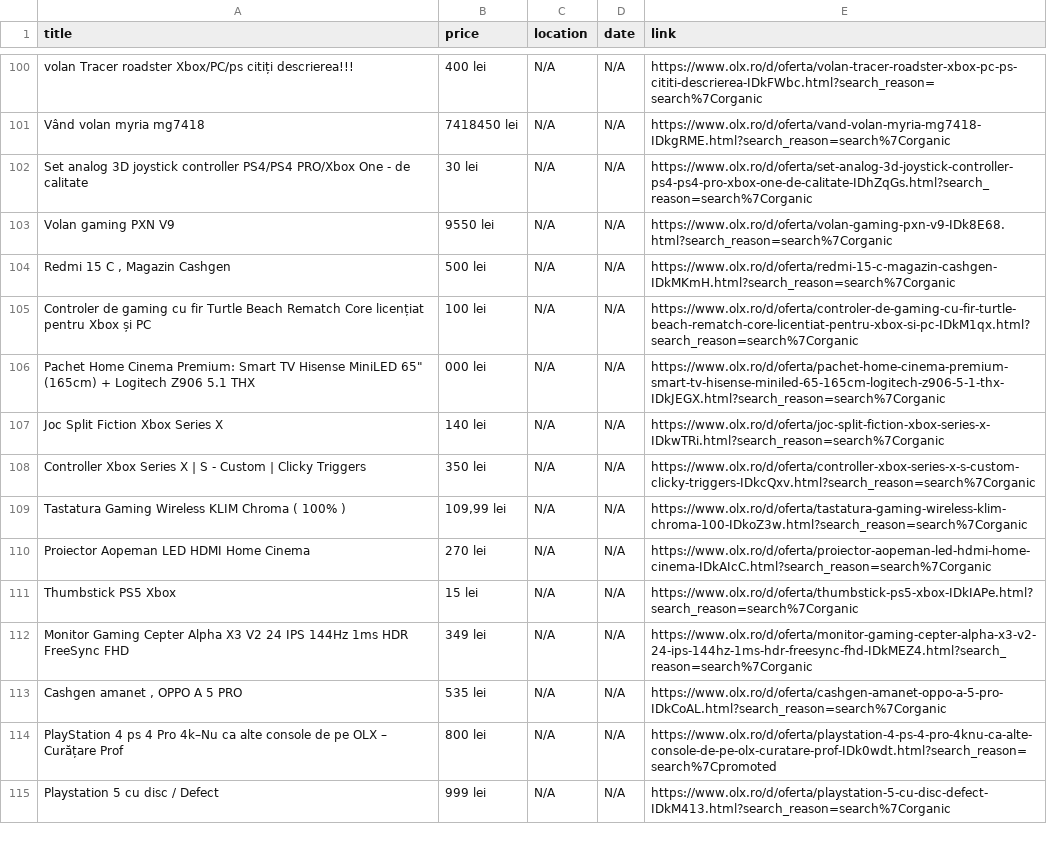
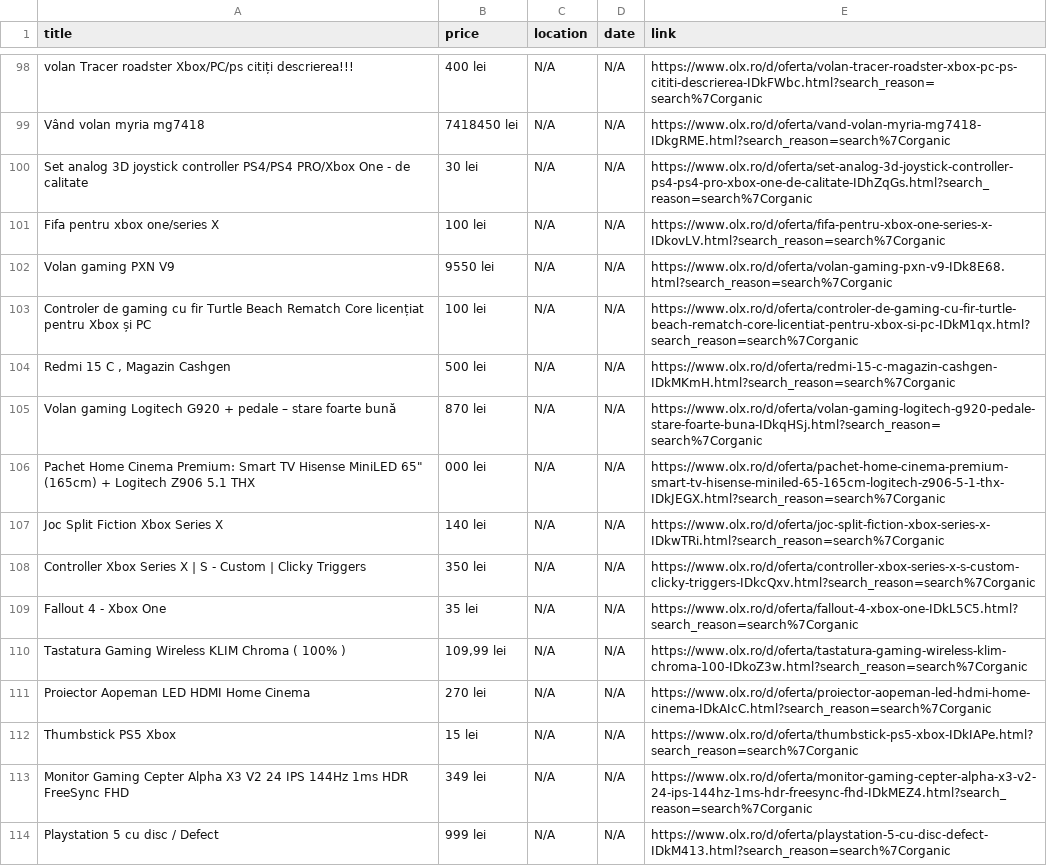
Before and after one commit to Stefan-Szabo/olx-scraper, a CSV file: olx_defect_only.csv, drawn as a sheet; only a part is shown, gaps mark what is left out; the diff covers the shown part only.

```diff
--- a/olx_defect_only.csv
+++ b/olx_defect_only.csv
@@ -104,5 +102,7 @@ Vând volan myria mg7418,7418450 lei,N/A,N/A,https://www.olx.ro/d/oferta/vand-vo
 Set analog 3D joystick controller PS4/PS4 PRO/Xbox One - de calitate,30 lei,N/A,N/A,https://www.olx.ro/d/oferta/set-analog-3d-joystick-controller-ps4-ps4-pro-xbox-one-de-calitate-IDhZqGs.html?search_reason=search%7Corganic
+Fifa pentru xbox one/series X,100 lei,N/A,N/A,https://www.olx.ro/d/oferta/fifa-pentru-xbox-one-series-x-IDkovLV.html?search_reason=search%7Corganic
 Volan gaming PXN V9,9550 lei,N/A,N/A,https://www.olx.ro/d/oferta/volan-gaming-pxn-v9-IDk8E68.html?search_reason=search%7Corganic
+Controler de gaming cu fir Turtle Beach Rematch Core licențiat pentru Xbox și PC,100 lei,N/A,N/A,https://www.olx.ro/d/oferta/controler-de-gaming-cu-fir-turtle-beach-rematch-core-licentiat-pentru-xbox-si-pc-IDkM1qx.html?search_reason=search%7Corganic
 "Redmi 15 C , Magazin Cashgen",500 lei,N/A,N/A,https://www.olx.ro/d/oferta/redmi-15-c-magazin-cashgen-IDkMKmH.html?search_reason=search%7Corganic
-Controler de gaming cu fir Turtle Beach Rematch Core licențiat pentru Xbox și PC,100 lei,N/A,N/A,https://www.olx.ro/d/oferta/controler-de-gaming-cu-fir-turtle-beach-rematch-core-licentiat-pentru-xbox-si-pc-IDkM1qx.html?search_reason=search%7Corganic
+Volan gaming Logitech G920 + pedale – stare foarte bună,870 lei,N/A,N/A,https://www.olx.ro/d/oferta/volan-gaming-logitech-g920-pedale-stare-foarte-buna-IDkqHSj.html?search_reason=search%7Corganic
 "Pachet Home Cinema Premium: Smart TV Hisense MiniLED 65"" (165cm) + Logitech Z906 5.1 THX",000 lei,N/A,N/A,https://www.olx.ro/d/oferta/pachet-home-cinema-premium-smart-tv-hisense-miniled-65-165cm-logitech-z906-5-1-thx-IDkJEGX.html?search_reason=search%7Corganic
@@ -110,2 +110,3 @@ Joc Split Fiction Xbox Series X,140 lei,N/A,N/A,https://www.olx.ro/d/oferta/joc-
 Controller Xbox Series X | S - Custom | Clicky Triggers,350 lei,N/A,N/A,https://www.olx.ro/d/oferta/controller-xbox-series-x-s-custom-clicky-triggers-IDkcQxv.html?search_reason=search%7Corganic
+Fallout 4 - Xbox One,35 lei,N/A,N/A,https://www.olx.ro/d/oferta/fallout-4-xbox-one-IDkL5C5.html?search_reason=search%7Corganic
 Tastatura Gaming Wireless KLIM Chroma ( 100% ),"109,99 lei",N/A,N/A,https://www.olx.ro/d/oferta/tastatura-gaming-wireless-klim-chroma-100-IDkoZ3w.html?search_reason=search%7Corganic
@@ -114,4 +115,2 @@ Thumbstick PS5 Xbox,15 lei,N/A,N/A,https://www.olx.ro/d/oferta/thumbstick-ps5-xb
 Monitor Gaming Cepter Alpha X3 V2 24 IPS 144Hz 1ms HDR FreeSync FHD,349 lei,N/A,N/A,https://www.olx.ro/d/oferta/monitor-gaming-cepter-alpha-x3-v2-24-ips-144hz-1ms-hdr-freesync-fhd-IDkMEZ4.html?search_reason=search%7Corganic
-"Cashgen amanet , OPPO A 5 PRO",535 lei,N/A,N/A,https://www.olx.ro/d/oferta/cashgen-amanet-oppo-a-5-pro-IDkCoAL.html?search_reason=search%7Corganic
-PlayStation 4 ps 4 Pro 4k–Nu ca alte console de pe OLX – Curățare Prof,800 lei,N/A,N/A,https://www.olx.ro/d/oferta/playstation-4-ps-4-pro-4knu-ca-alte-console-de-pe-olx-curatare-prof-IDk0wdt.html?search_reason=search%7Cpromoted
 Playstation 5 cu disc / Defect,999 lei,N/A,N/A,https://www.olx.ro/d/oferta/playstation-5-cu-disc-defect-IDkM413.html?search_reason=search%7Corganic
```
Also changed, not shown: 12 added rows, 11 removed rows, 33 moved rows and 15 edited cells elsewhere in this file, 1 other file.
